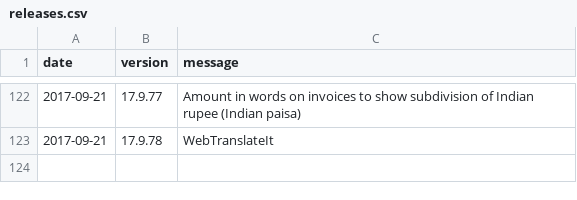
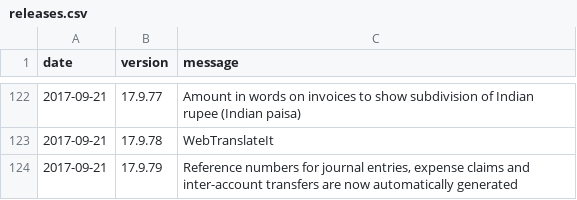
Before and after one commit to 3etechinns/www.manager.io, a CSV file: _data/releases.csv, drawn as a sheet; only a part is shown, gaps mark what is left out.

Commit message:
New release

```diff
--- a/_data/releases.csv
+++ b/_data/releases.csv
@@ -123 +123,2 @@ date,version,message
 2017-09-21,17.9.78,"WebTranslateIt"
+2017-09-21,17.9.79,"Reference numbers for journal entries, expense claims and inter-account transfers are now automatically generated"
```
